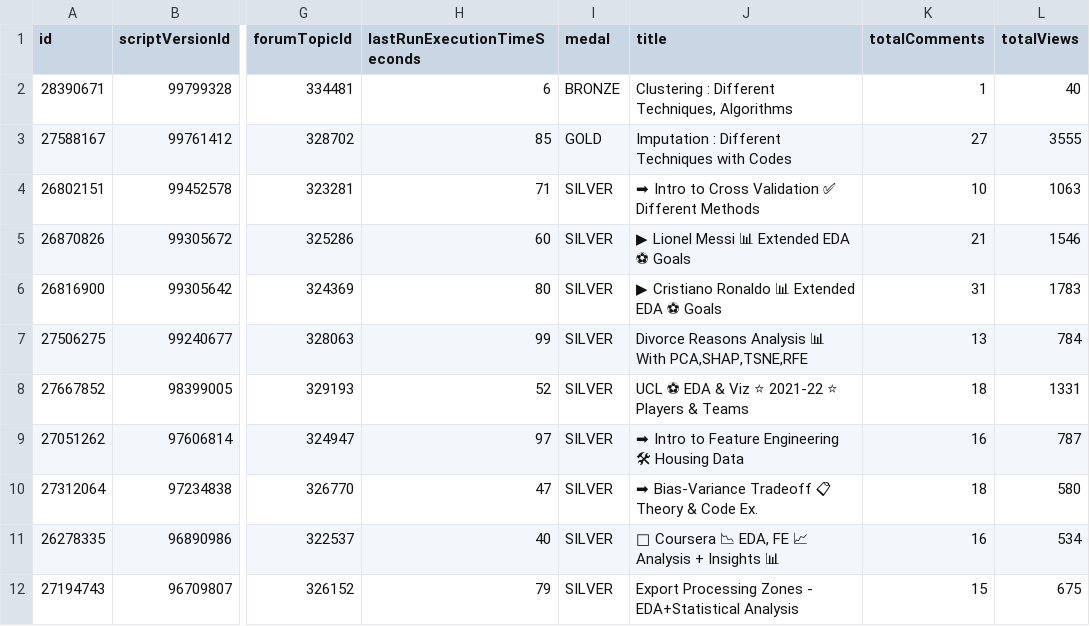
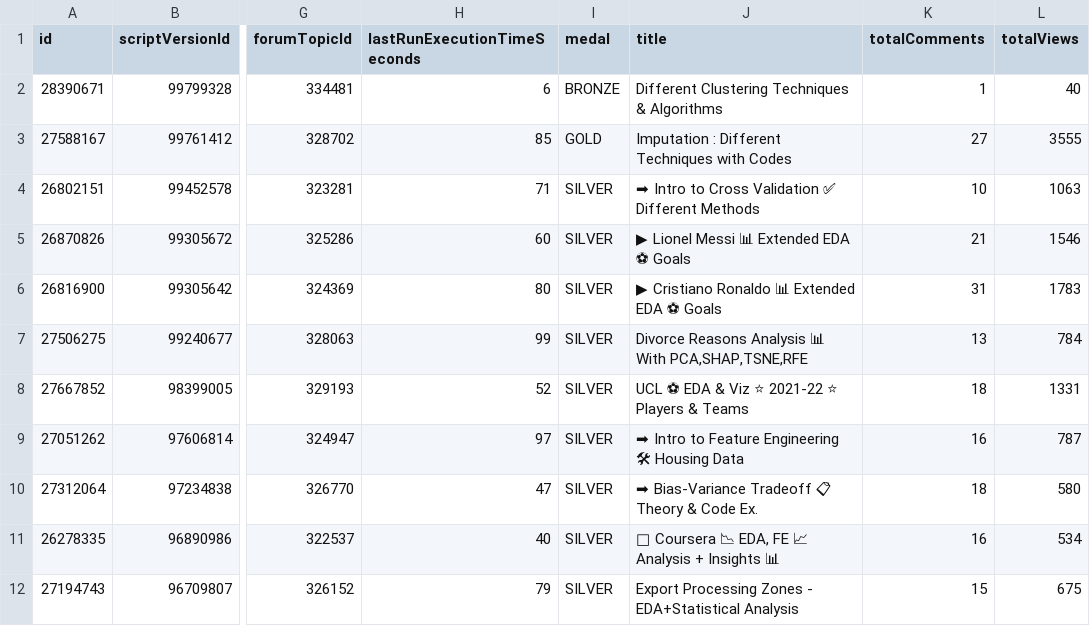
Before and after one commit to azminewasi/Kaggle-Notebooks, a CSV file: Kaggle Notebook Stats/data/azminetoushikwasi-2022-07-01.csv, drawn as a sheet; only a part is shown, gaps mark what is left out; the diff names each change by its address in the sheet, - before the commit and + after, or states it on an @@ line.

Commit message:
Data Update

```diff
--- a/Kaggle Notebook Stats/data/azminetoushikwasi-2022-07-01.csv
+++ b/Kaggle Notebook Stats/data/azminetoushikwasi-2022-07-01.csv
-J2 (title): Clustering : Different Techniques, Algorithms
+J2 (title): Different Clustering Techniques & Algorithms
```
Also changed, not shown: Kaggle Notebook Stats/data/azminetoushikwasi-2022-07-02.csv, Kaggle Notebook Stats/data/azminetoushikwasi-2022-07-03.csv, 2 other files.
